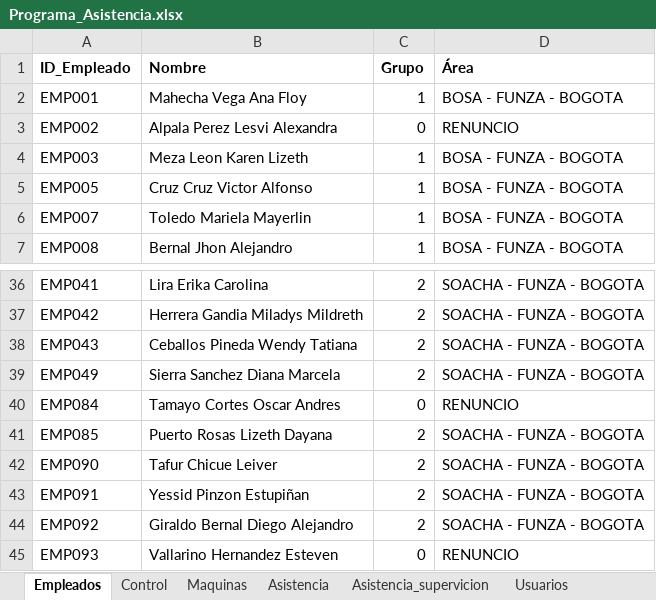
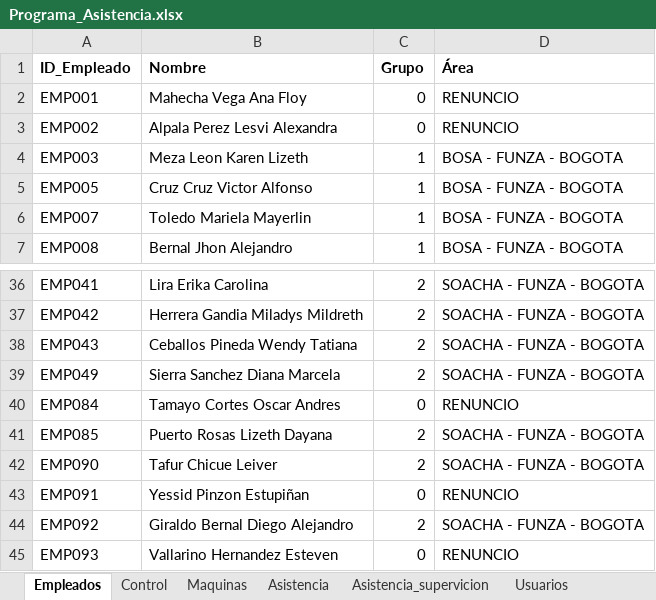
Before and after one commit to KevinQuimbayo/dashboard-merciko-data, an Excel workbook: Programa_Asistencia.xlsx, sheet Empleados, drawn as a sheet; only a part is shown, gaps mark what is left out; values as stored, in another font and other column widths than the file's, no borders; table styles not drawn; the diff names each change by its address in the sheet, - before the commit and + after, or states it on an @@ line.

Commit message:
Sync - 2026-10-19 10:45

```diff
--- a/Programa_Asistencia.xlsx (sheet Empleados)
+++ b/Programa_Asistencia.xlsx (sheet Empleados)
-C2 (Grupo): 1
+C2 (Grupo): 0
-D2 (Área): BOSA - FUNZA - BOGOTA
+D2 (Área): RENUNCIO
-C43 (Grupo): 2
+C43 (Grupo): 0
-D43 (Área): SOACHA - FUNZA - BOGOTA
+D43 (Área): RENUNCIO
```
